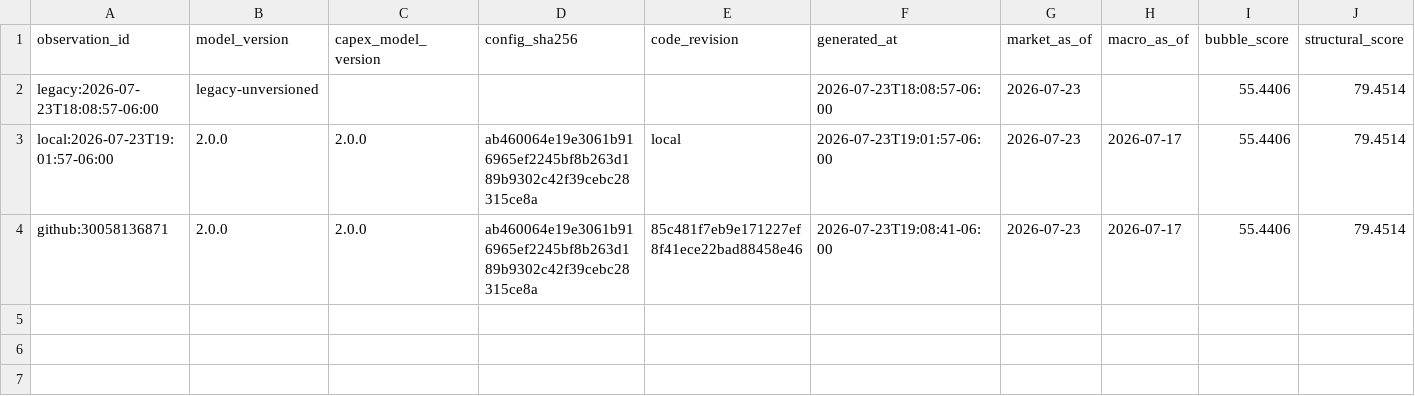
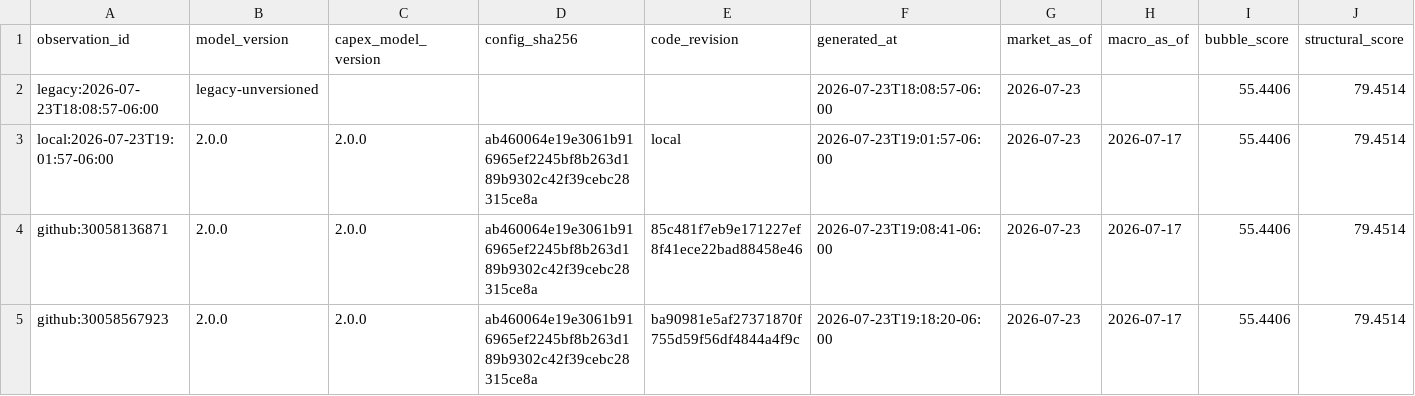
Before and after one commit to Bluxor-ai/radar-de-la-burbuja-ia, a CSV file: data/history.csv, drawn as a sheet; only a part is shown; rows hold the shown columns only; the diff names each change by its address in the sheet, - before the commit and + after, or states it on an @@ line.

```diff
--- a/data/history.csv
+++ b/data/history.csv
+row 5: github:30058567923 | 2.0.0 | 2.0.0 | ab460064e19e3061b916965ef2245bf8b263d189b9302c42f39cebc28315ce8a | ba90981e5af27371870f755d59f56df4844a4f9c | 2026-07-23T19:18:20-06:00 | 2026-07-23 | 2026-07-17 | 55.4406 | 79.4514
```
Also changed, not shown: data/gpu_price_history.csv, public/gpu_price_history.csv, 6 other files.
